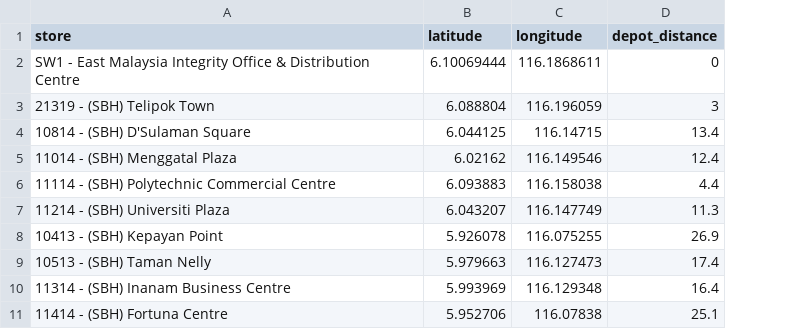
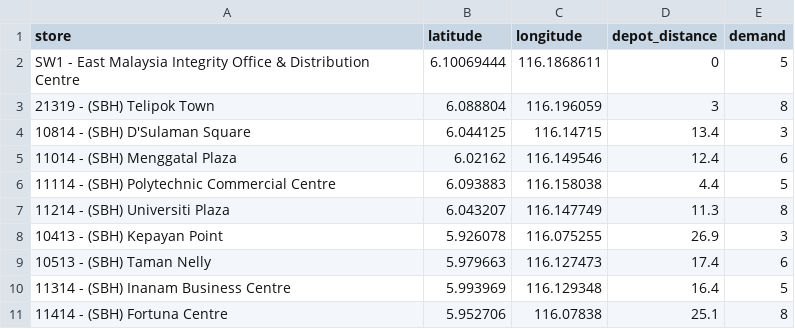
Before and after one commit to isaacebi/Cost-Optimization, a CSV file: 01. 99speedmart/data/sbh_locations.csv, drawn as a sheet; the diff names each change by its address in the sheet, - before the commit and + after, or states it on an @@ line.

Commit message:
datasets
updated dummy datasets

```diff
--- a/01. 99speedmart/data/sbh_locations.csv
+++ b/01. 99speedmart/data/sbh_locations.csv
+column E (demand), rows 2-11: 5 | 8 | 3 | 6 | 5 | 8 | 3 | 6 | 5 | 8
```
Also changed, not shown: 1 other file.
